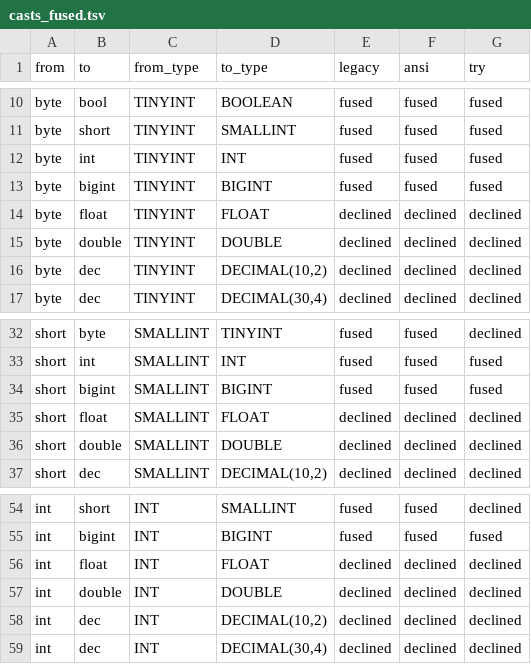
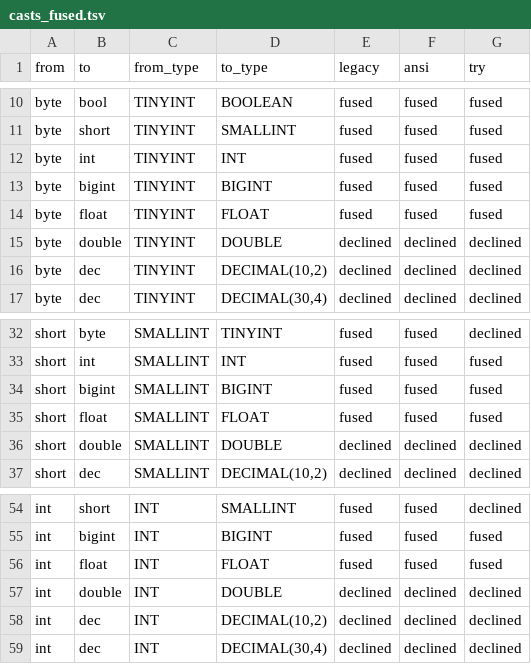
Before and after one commit to vecbricks/varka, a TSV file: sql/varka/plans/m8/casts_fused.tsv, drawn as a sheet; only a part is shown, gaps mark what is left out.

```diff
--- a/sql/varka/plans/m8/casts_fused.tsv
+++ b/sql/varka/plans/m8/casts_fused.tsv
@@ -13,3 +13,3 @@ byte	int	TINYINT	INT	fused	fused	fused
 byte	bigint	TINYINT	BIGINT	fused	fused	fused
-byte	float	TINYINT	FLOAT	declined	declined	declined
+byte	float	TINYINT	FLOAT	fused	fused	fused
 byte	double	TINYINT	DOUBLE	declined	declined	declined
@@ -34,3 +34,3 @@ short	int	SMALLINT	INT	fused	fused	fused
 short	bigint	SMALLINT	BIGINT	fused	fused	fused
-short	float	SMALLINT	FLOAT	declined	declined	declined
+short	float	SMALLINT	FLOAT	fused	fused	fused
 short	double	SMALLINT	DOUBLE	declined	declined	declined
@@ -55,3 +55,3 @@ int	short	INT	SMALLINT	fused	fused	declined
 int	bigint	INT	BIGINT	fused	fused	fused
-int	float	INT	FLOAT	declined	declined	declined
+int	float	INT	FLOAT	fused	fused	fused
 int	double	INT	DOUBLE	declined	declined	declined
```
Also changed, not shown: sql/varka/plans/m8/casts.tsv, 37 other files.
